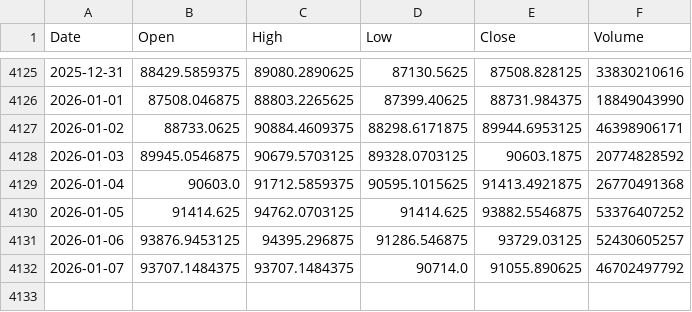
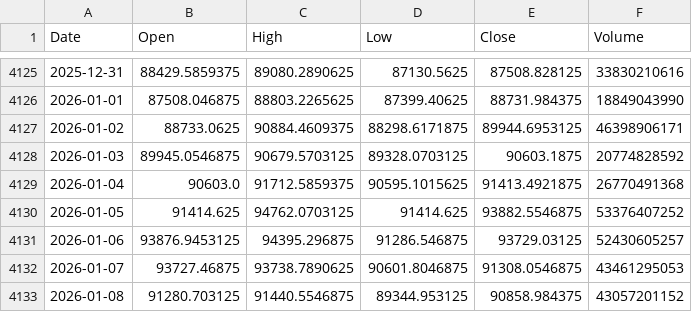
Before and after one commit to jonsflow/risk-divergence, a CSV file: data/btc.csv, drawn as a sheet; only a part is shown, gaps mark what is left out.

```diff
--- a/data/btc.csv
+++ b/data/btc.csv
@@ -4131,2 +4131,3 @@ Date,Open,High,Low,Close,Volume
 2026-01-06,93876.9453125,94395.296875,91286.546875,93729.03125,52430605257
-2026-01-07,93707.1484375,93707.1484375,90714.0,91055.890625,46702497792
+2026-01-07,93727.46875,93738.7890625,90601.8046875,91308.0546875,43461295053
+2026-01-08,91280.703125,91440.5546875,89344.953125,90858.984375,43057201152
```
Also changed, not shown: data/btc_hourly.csv, data/gld.csv, 12 other files.
